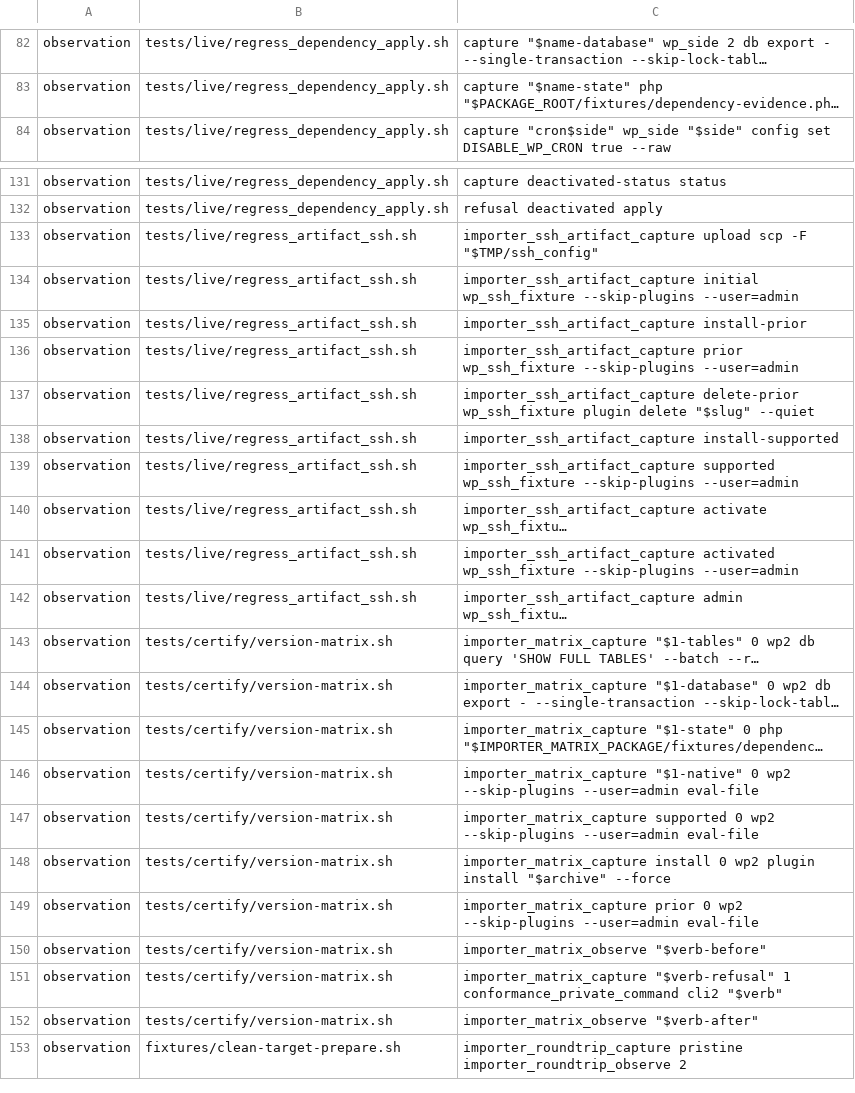
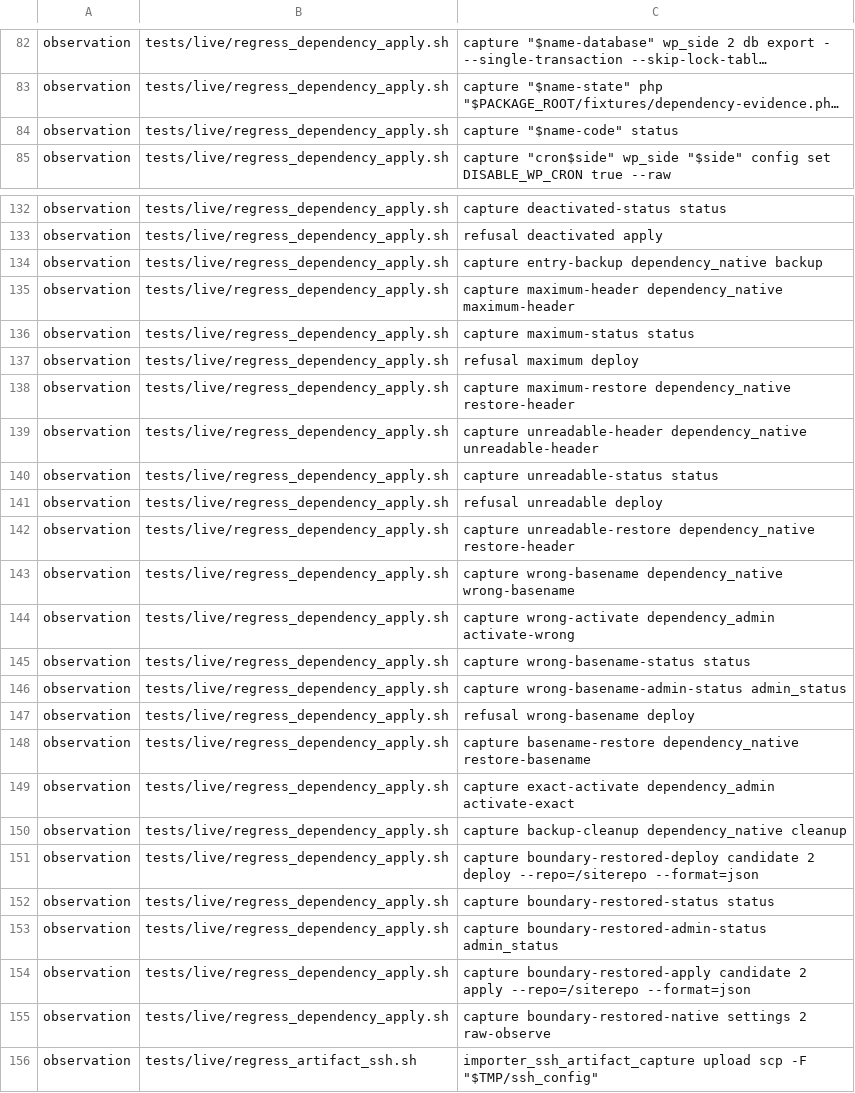
Before and after one commit to samrat-shamim/wprism, a TSV file: adapter-packages/users-customers-import-export-for-wp-woocommerce/evidence/target-observation-premises.tsv, drawn as a sheet; only a part is shown, gaps mark what is left out; the shorter side is filled out with more unchanged rows; long unchanged cells end in …; the diff covers the shown part only; the diff names each change by its address in the sheet, - before the commit and + after, or states it on an @@ line.

Commit message:
test(importer): close dependency readiness boundary (#683)
* test(importer): close dependency boundary matrix

* test(importer): bind both initial adoptions

* docs(importer): close contract dependency readiness

* test(importer): validate canonical adoption identities

---------

Co-authored-by: Samrat Shamim <samrat@duotronic.ai>

```diff
--- a/adapter-packages/users-customers-import-export-for-wp-woocommerce/evidence/target-observation-premises.tsv
+++ b/adapter-packages/users-customers-import-export-for-wp-woocommerce/evidence/target-observation-premises.tsv
+row 84: observation | tests/live/regress_dependency_apply.sh | capture "$name-code" status
+row 134: observation | tests/live/regress_dependency_apply.sh | capture entry-backup dependency_native backup
+row 135: observation | tests/live/regress_dependency_apply.sh | capture maximum-header dependency_native maximum-header
+row 136: observation | tests/live/regress_dependency_apply.sh | capture maximum-status status
+row 137: observation | tests/live/regress_dependency_apply.sh | refusal maximum deploy
+row 138: observation | tests/live/regress_dependency_apply.sh | capture maximum-restore dependency_native restore-header
+row 139: observation | tests/live/regress_dependency_apply.sh | capture unreadable-header dependency_native unreadable-header
+row 140: observation | tests/live/regress_dependency_apply.sh | capture unreadable-status status
+row 141: observation | tests/live/regress_dependency_apply.sh | refusal unreadable deploy
+row 142: observation | tests/live/regress_dependency_apply.sh | capture unreadable-restore dependency_native restore-header
+row 143: observation | tests/live/regress_dependency_apply.sh | capture wrong-basename dependency_native wrong-basename
+row 144: observation | tests/live/regress_dependency_apply.sh | capture wrong-activate dependency_admin activate-wrong
+row 145: observation | tests/live/regress_dependency_apply.sh | capture wrong-basename-status status
+row 146: observation | tests/live/regress_dependency_apply.sh | capture wrong-basename-admin-status admin_status
+row 147: observation | tests/live/regress_dependency_apply.sh | refusal wrong-basename deploy
+row 148: observation | tests/live/regress_dependency_apply.sh | capture basename-restore dependency_native restore-basename
+row 149: observation | tests/live/regress_dependency_apply.sh | capture exact-activate dependency_admin activate-exact
+row 150: observation | tests/live/regress_dependency_apply.sh | capture backup-cleanup dependency_native cleanup
+row 151: observation | tests/live/regress_dependency_apply.sh | capture boundary-restored-deploy candidate 2 deploy --repo=/siterepo --format=json
+row 152: observation | tests/live/regress_dependency_apply.sh | capture boundary-restored-status status
+row 153: observation | tests/live/regress_dependency_apply.sh | capture boundary-restored-admin-status admin_status
+row 154: observation | tests/live/regress_dependency_apply.sh | capture boundary-restored-apply candidate 2 apply --repo=/siterepo --format=json
+row 155: observation | tests/live/regress_dependency_apply.sh | capture boundary-restored-native settings 2 raw-observe
```
Also changed, not shown: 1 edited cell elsewhere in this file, 7 other files.
